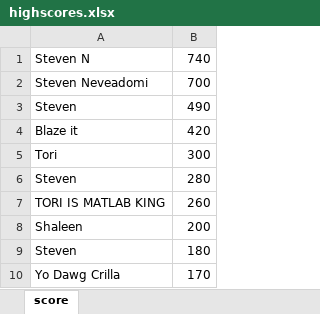
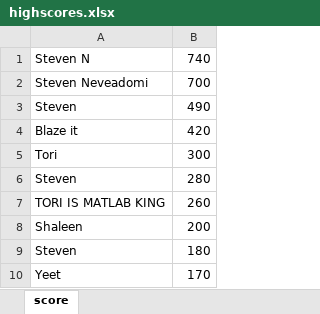
Before and after one commit to stneveadomi/Software_Development_Project_FE, an Excel workbook: highscores.xlsx, sheet score, drawn as a sheet; values as stored, in another font and other column widths than the file's, no borders; the diff names each change by its address in the sheet, - before the commit and + after, or states it on an @@ line.

```diff
--- a/highscores.xlsx (sheet score)
+++ b/highscores.xlsx (sheet score)
-A10: Yo Dawg Crilla
+A10: Yeet
```
Also changed, not shown: 2 other files.
